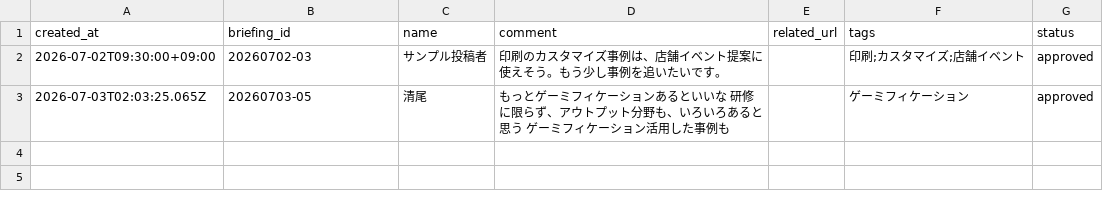
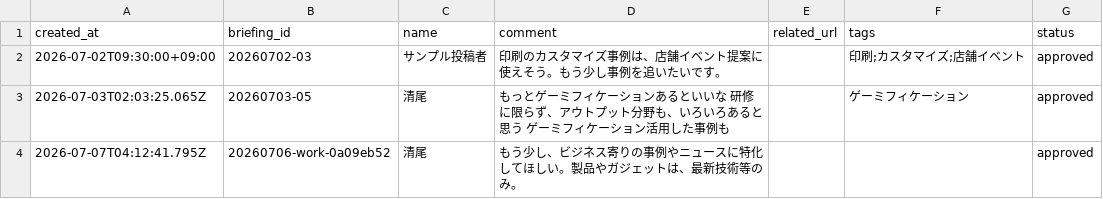
Before and after one commit to Hazuki-seo/Daily-Briefing-Board, a CSV file: data/comments.csv, drawn as a sheet; the diff names each change by its address in the sheet, - before the commit and + after, or states it on an @@ line.

Commit message:
Add news comment 2026-07-07T04:12:42.157Z

```diff
--- a/data/comments.csv
+++ b/data/comments.csv
+row 4: 2026-07-07T04:12:41.795Z | 20260706-work-0a09eb52 | 清尾 | もう少し、ビジネス寄りの事例やニュースに特化してほしい。製品やガジェットは、最新技術等のみ。 |  |  | approved
```
